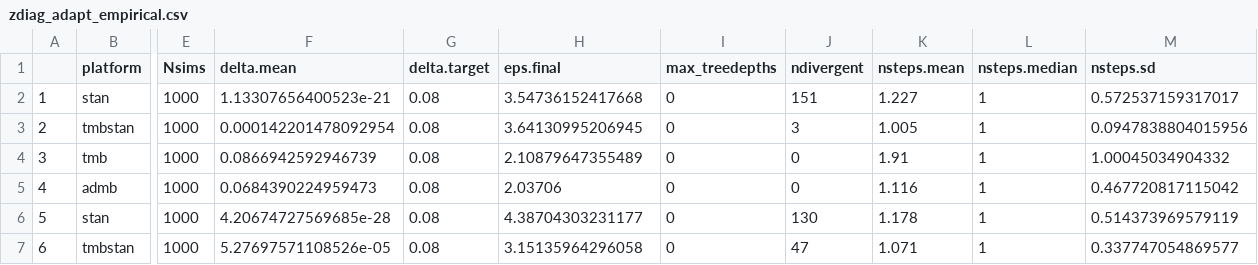
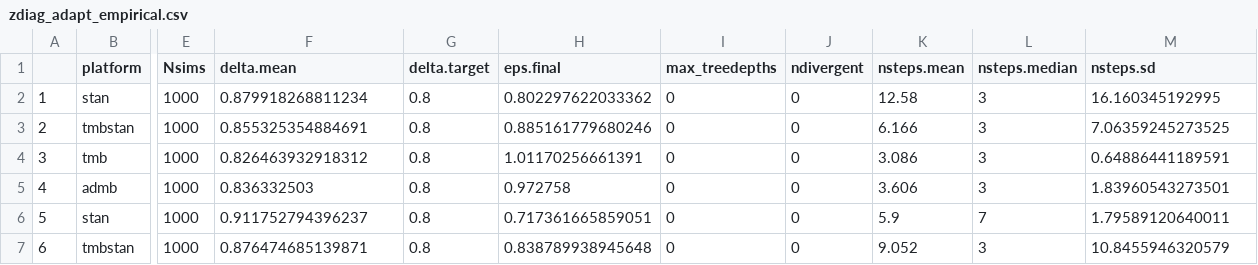
Before and after one commit to colemonnahan/hmc_tests, a CSV file: results/zdiag_adapt_empirical.csv, drawn as a sheet; only a part is shown, gaps mark what is left out; the diff covers the shown part only; the diff names each change by its address in the sheet, - before the commit and + after, or states it on an @@ line.

```diff
--- a/results/zdiag_adapt_empirical.csv
+++ b/results/zdiag_adapt_empirical.csv
-F2 (delta.mean): 1.13307656400523e-21
+F2 (delta.mean): 0.879918268811234
-G2:G7 (delta.target): 0.08
+G2:G7 (delta.target): 0.8
-H2 (eps.final): 3.54736152417668
+H2 (eps.final): 0.802297622033362
-J2 (ndivergent): 151
+J2 (ndivergent): 0
-K2 (nsteps.mean): 1.227
+K2 (nsteps.mean): 12.58
-L2:L5 (nsteps.median): 1
+L2:L5 (nsteps.median): 3
-M2 (nsteps.sd): 0.572537159317017
+M2 (nsteps.sd): 16.160345192995
-F3 (delta.mean): 0.000142201478092954
+F3 (delta.mean): 0.855325354884691
-H3 (eps.final): 3.64130995206945
+H3 (eps.final): 0.885161779680246
-J3 (ndivergent): 3
+J3 (ndivergent): 0
-K3 (nsteps.mean): 1.005
+K3 (nsteps.mean): 6.166
-M3 (nsteps.sd): 0.0947838804015956
+M3 (nsteps.sd): 7.06359245273525
-F4 (delta.mean): 0.0866942592946739
+F4 (delta.mean): 0.826463932918312
-H4 (eps.final): 2.10879647355489
+H4 (eps.final): 1.01170256661391
-K4 (nsteps.mean): 1.91
+K4 (nsteps.mean): 3.086
-M4 (nsteps.sd): 1.00045034904332
+M4 (nsteps.sd): 0.64886441189591
-F5 (delta.mean): 0.0684390224959473
+F5 (delta.mean): 0.836332503
-H5 (eps.final): 2.03706
+H5 (eps.final): 0.972758
-K5 (nsteps.mean): 1.116
+K5 (nsteps.mean): 3.606
-M5 (nsteps.sd): 0.467720817115042
+M5 (nsteps.sd): 1.83960543273501
-F6 (delta.mean): 4.20674727569685e-28
+F6 (delta.mean): 0.911752794396237
-H6 (eps.final): 4.38704303231177
+H6 (eps.final): 0.717361665859051
-J6 (ndivergent): 130
+J6 (ndivergent): 0
-K6 (nsteps.mean): 1.178
+K6 (nsteps.mean): 5.9
-L6 (nsteps.median): 1
+L6 (nsteps.median): 7
-M6 (nsteps.sd): 0.514373969579119
+M6 (nsteps.sd): 1.79589120640011
-F7 (delta.mean): 5.27697571108526e-05
+F7 (delta.mean): 0.876474685139871
-H7 (eps.final): 3.15135964296058
+H7 (eps.final): 0.838789938945648
-J7 (ndivergent): 47
+J7 (ndivergent): 0
-K7 (nsteps.mean): 1.071
+K7 (nsteps.mean): 9.052
-L7 (nsteps.median): 1
+L7 (nsteps.median): 3
-M7 (nsteps.sd): 0.337747054869577
+M7 (nsteps.sd): 10.8455946320579
```
Also changed, not shown: 4 removed rows and 67 edited cells elsewhere in this file, results/zdiag_adapt_simulated.csv, results/zdiag_perf_empirical.csv, 5 other files.
